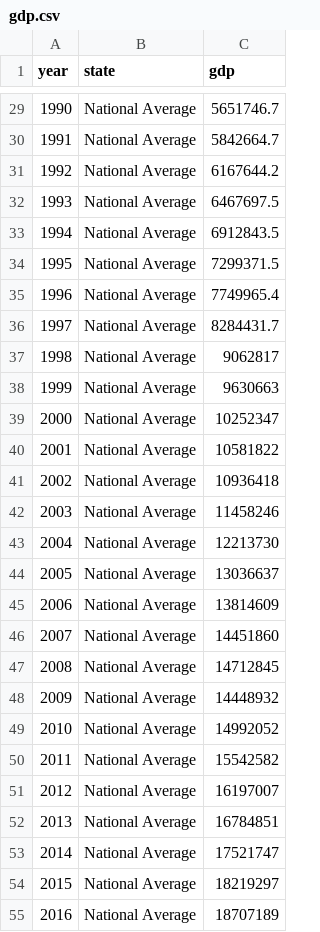
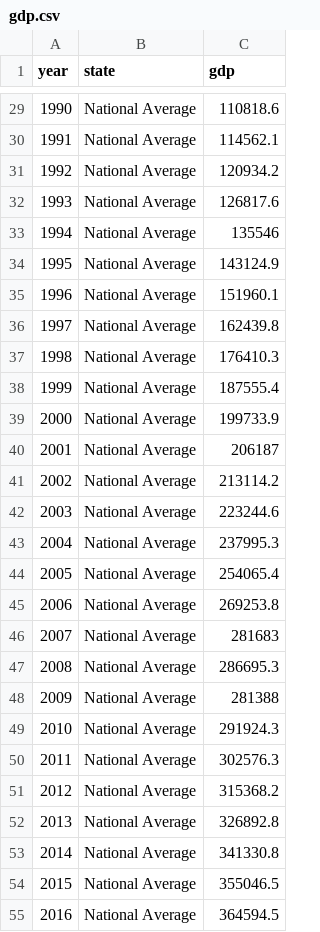
Before and after one commit to TRobinson11/Data-Visualization, a CSV file: gdp.csv, drawn as a sheet; only a part is shown, gaps mark what is left out; the diff covers the shown part only.

```diff
--- a/gdp.csv
+++ b/gdp.csv
@@ -29,27 +29,27 @@ year,state,gdp
-1990,National Average,5651746.7
-1991,National Average,5842664.7
-1992,National Average,6167644.2
-1993,National Average,6467697.5
-1994,National Average,6912843.5
-1995,National Average,7299371.5
-1996,National Average,7749965.4
-1997,National Average,8284431.7
-1998,National Average,9062817
-1999,National Average,9630663
-2000,National Average,10252347
-2001,National Average,10581822
-2002,National Average,10936418
-2003,National Average,11458246
-2004,National Average,12213730
-2005,National Average,13036637
-2006,National Average,13814609
-2007,National Average,14451860
-2008,National Average,14712845
-2009,National Average,14448932
-2010,National Average,14992052
-2011,National Average,15542582
-2012,National Average,16197007
-2013,National Average,16784851
-2014,National Average,17521747
-2015,National Average,18219297
-2016,National Average,18707189
+1990,National Average,110818.6
+1991,National Average,114562.1
+1992,National Average,120934.2
+1993,National Average,126817.6
+1994,National Average,135546
+1995,National Average,143124.9
+1996,National Average,151960.1
+1997,National Average,162439.8
+1998,National Average,176410.3
+1999,National Average,187555.4
+2000,National Average,199733.9
+2001,National Average,206187
+2002,National Average,213114.2
+2003,National Average,223244.6
+2004,National Average,237995.3
+2005,National Average,254065.4
+2006,National Average,269253.8
+2007,National Average,281683
+2008,National Average,286695.3
+2009,National Average,281388
+2010,National Average,291924.3
+2011,National Average,302576.3
+2012,National Average,315368.2
+2013,National Average,326892.8
+2014,National Average,341330.8
+2015,National Average,355046.5
+2016,National Average,364594.5
```
Also changed, not shown: 28 edited cells elsewhere in this file.
